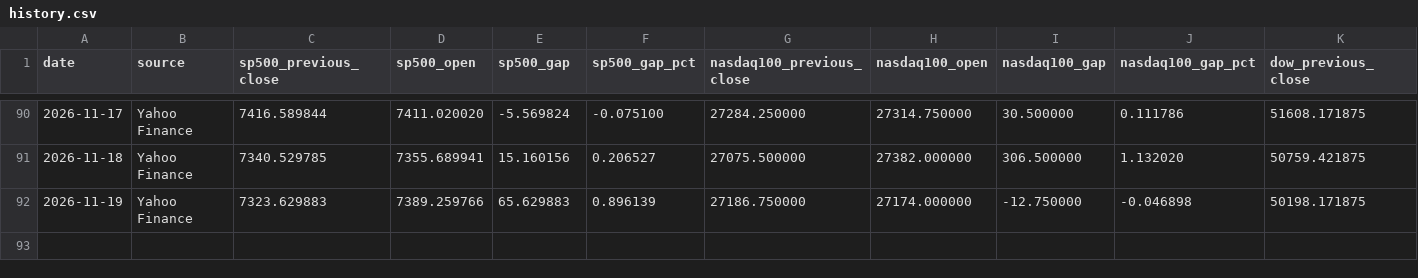
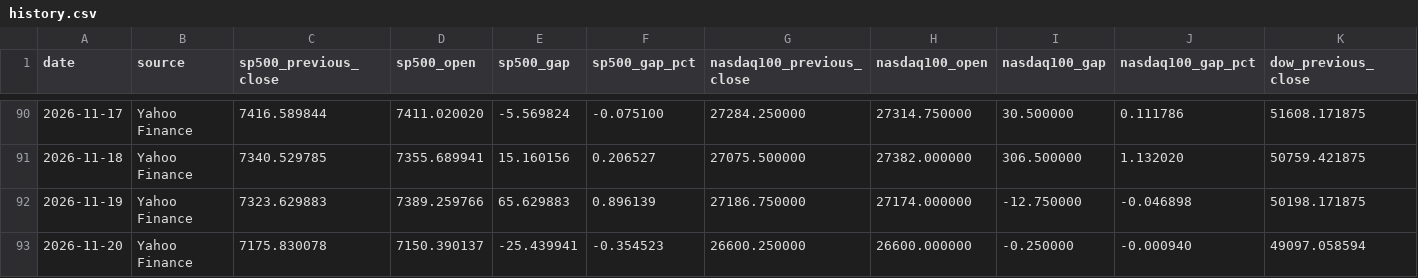
Before and after one commit to PeidongGao/Daily_Market_Tracker, a CSV file: data/history.csv, drawn as a sheet; only a part is shown, gaps mark what is left out; rows hold the shown columns only; the diff names each change by its address in the sheet, - before the commit and + after, or states it on an @@ line.

```diff
--- a/data/history.csv
+++ b/data/history.csv
+row 93: 2026-11-20 | Yahoo Finance | 7175.830078 | 7150.390137 | -25.439941 | -0.354523 | 26600.250000 | 26600.000000 | -0.250000 | -0.000940 | 49097.058594
```
Also changed, not shown: 2 other files.
